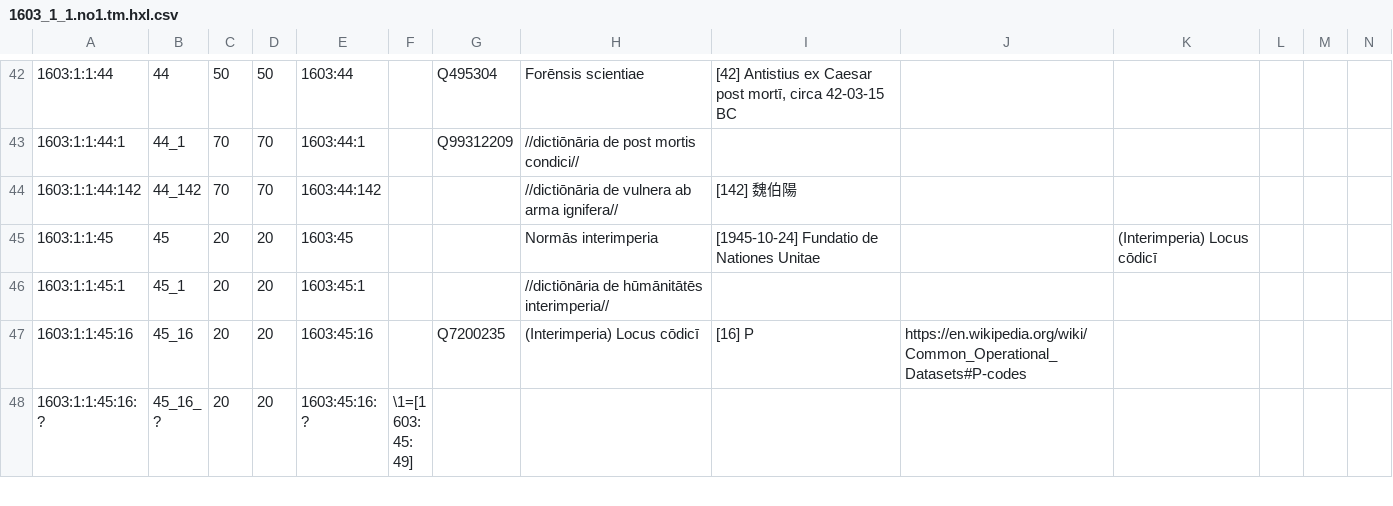
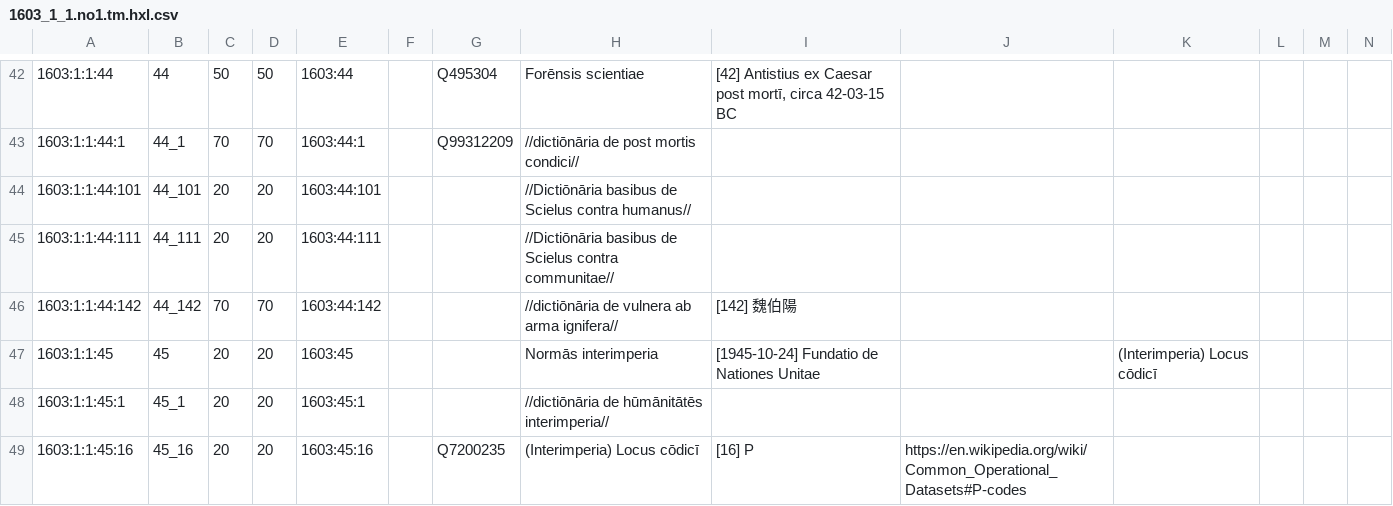
Before and after one commit to EticaAI/lexicographi-sine-finibus, a CSV file: officinam/1603/1/1/1603_1_1.no1.tm.hxl.csv, drawn as a sheet; only a part is shown, gaps mark what is left out; the shorter side is filled out with more unchanged rows; rows hold the shown columns only; the diff names each change by its address in the sheet, - before the commit and + after, or states it on an @@ line.

Commit message:
Fiat lux, [1603:44:101] //Dictiōnāria basibus de Scielus contra humanus// et [1603:44:111] //Dictiōnāria basibus de Scielus contra communitae//

```diff
--- a/officinam/1603/1/1/1603_1_1.no1.tm.hxl.csv
+++ b/officinam/1603/1/1/1603_1_1.no1.tm.hxl.csv
+row 44: 1603:1:1:44:101 | 44_101 | 20 | 20 | 1603:44:101 |  |  | //Dictiōnāria basibus de Scielus contra humanus//
+row 45: 1603:1:1:44:111 | 44_111 | 20 | 20 | 1603:44:111 |  |  | //Dictiōnāria basibus de Scielus contra communitae//
```
Also changed, not shown: 8 other files.
